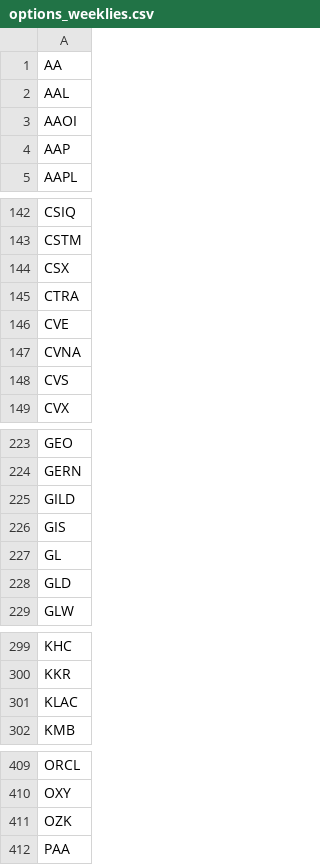
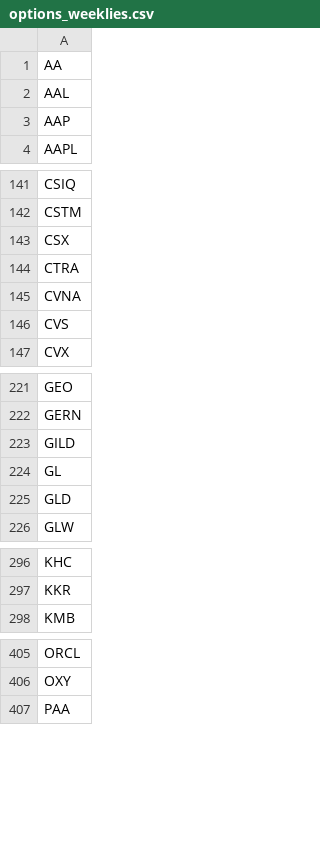
Before and after one commit to melder/symbols_options_csvs, a CSV file: options_weeklies.csv, drawn as a sheet; only a part is shown, gaps mark what is left out; the diff covers the shown part only; the diff names each change by its address in the sheet, - before the commit and + after, or states it on an @@ line.

```diff
--- a/options_weeklies.csv
+++ b/options_weeklies.csv
-row 3: AAOI
-row 146: CVE
-row 226: GIS
-row 301: KLAC
-row 411: OZK
```
Also changed, not shown: 5 removed rows elsewhere in this file, monthlies.csv, symbols.csv, 1 other file.
